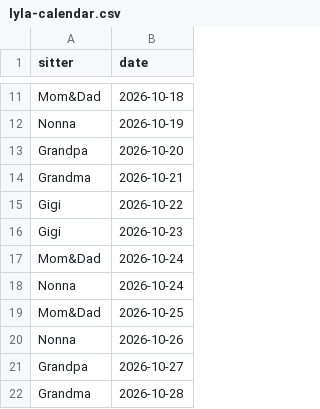
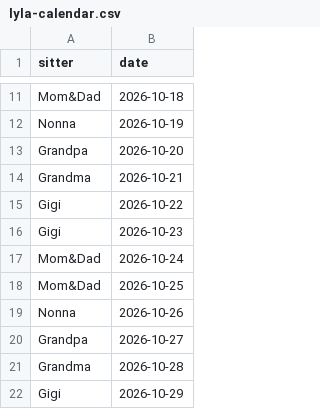
Before and after one commit to mapmap3/Creative, a CSV file: data/lyla-calendar.csv, drawn as a sheet; only a part is shown, gaps mark what is left out; the shorter side is filled out with more unchanged rows.

Commit message:
Update Lyla calendar

```diff
--- a/data/lyla-calendar.csv
+++ b/data/lyla-calendar.csv
@@ -17,3 +17,2 @@ Gigi,2026-10-23
 Mom&Dad,2026-10-24
-Nonna,2026-10-24
 Mom&Dad,2026-10-25
```
